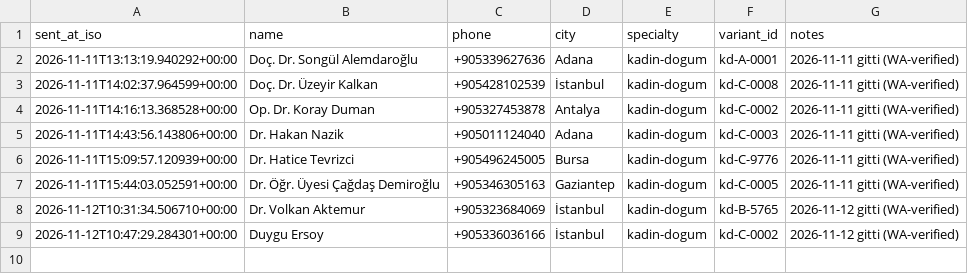
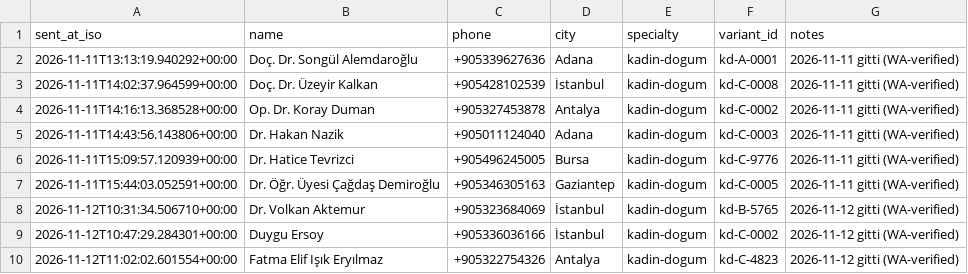
Before and after one commit to dreamturkiye/notya-ai, a CSV file: docs/growth/tr-wa-send-log.csv, drawn as a sheet; the diff names each change by its address in the sheet, - before the commit and + after, or states it on an @@ line.

```diff
--- a/docs/growth/tr-wa-send-log.csv
+++ b/docs/growth/tr-wa-send-log.csv
+row 10: 2026-11-12T11:02:02.601554+00:00 | Fatma Elif Işık Eryılmaz | +905322754326 | Antalya | kadin-dogum | kd-C-4823 | 2026-11-12 gitti (WA-verified)
```
Also changed, not shown: docs/growth/tr-outreach-ledger.csv, 2 other files.
